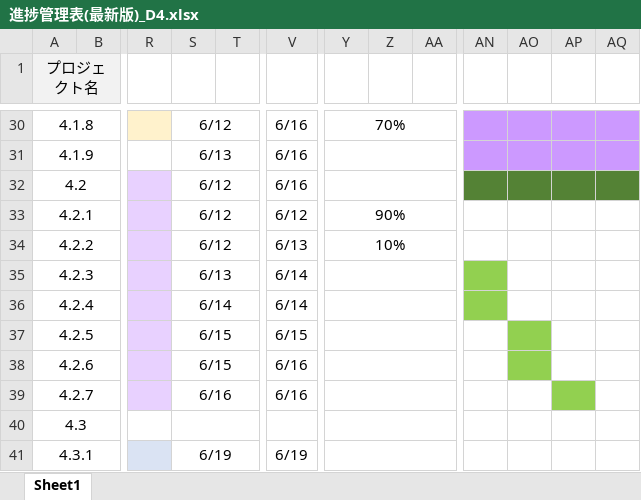
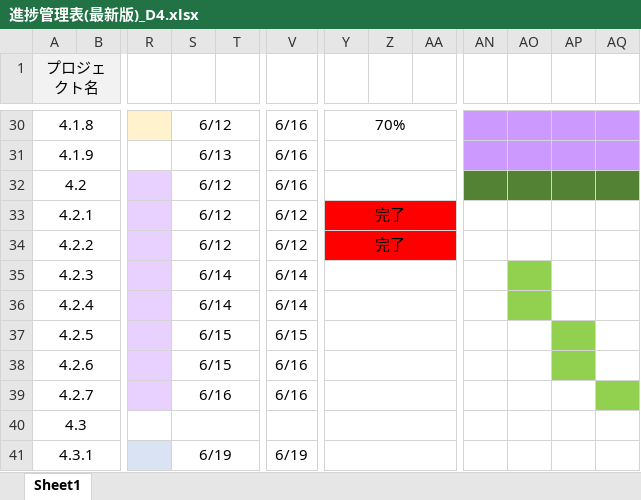
Before and after one commit to dojo2023/D-4, an Excel workbook: doc/D4_ドキュメント/進捗管理表(最新版)_D4.xlsx, sheet Sheet1, drawn as a sheet; only a part is shown, gaps mark what is left out; values as stored, in another font and other column widths than the file's, no borders; conditional formats not drawn; the diff names each change by its address in the sheet, - before the commit and + after, or states it on an @@ line.

Commit message:
Update 進捗管理表(最新版)_D4.xlsx

```diff
--- a/doc/D4_ドキュメント/進捗管理表(最新版)_D4.xlsx (sheet Sheet1)
+++ b/doc/D4_ドキュメント/進捗管理表(最新版)_D4.xlsx (sheet Sheet1)
-Y33: 90%
+Y33: 完了
-Y33:AA34 fill: none
+Y33:AA34 fill: #FF0000
-V34: 6/13
+V34: 6/12
-Y34: 10%
+Y34: 完了
-S35: 6/13
+S35: 6/14
-AN35:AN36 fill: #92D050
+AN35:AN36 fill: none
-AO35:AO36 fill: none
+AO35:AO36 fill: #92D050
-AO37:AO38 fill: #92D050
+AO37:AO38 fill: none
-AP37:AP38 fill: none
+AP37:AP38 fill: #92D050
-AP39 fill: #92D050
+AP39 fill: none
-AQ39 fill: none
+AQ39 fill: #92D050
```
